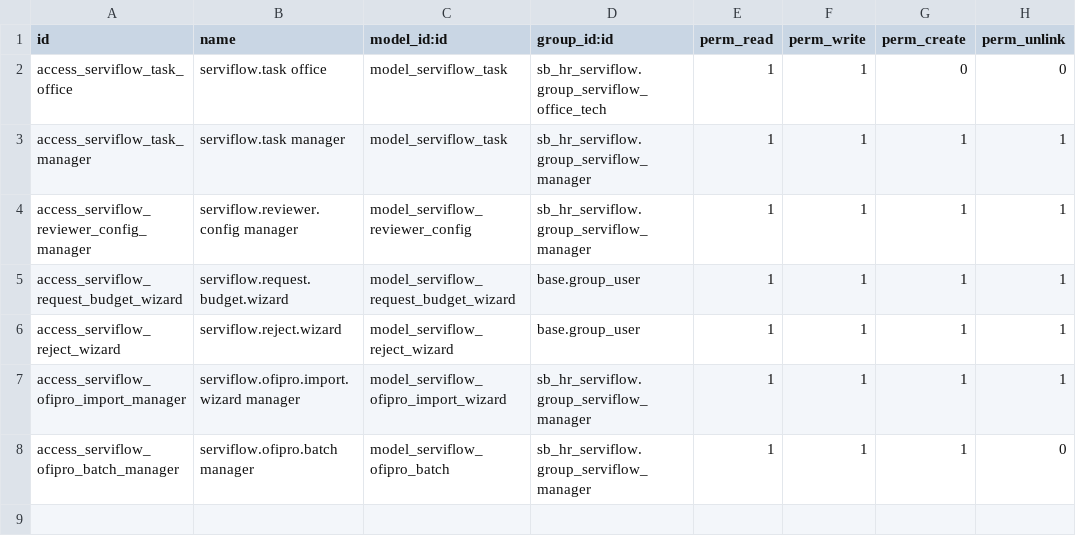
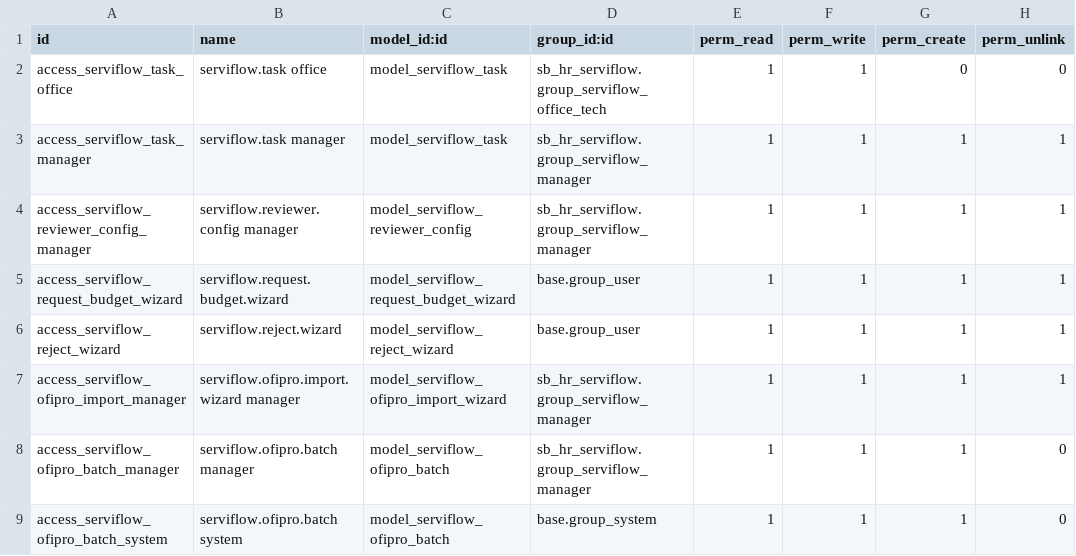
Before and after one commit to JakubJas/Addons17-Odoo, a CSV file: sb_hr_serviflow/security/ir.model.access.csv, drawn as a sheet.

```diff
--- a/sb_hr_serviflow/security/ir.model.access.csv
+++ b/sb_hr_serviflow/security/ir.model.access.csv
@@ -8 +8,2 @@ access_serviflow_ofipro_import_manager,serviflow.ofipro.import.wizard manager,mo
 access_serviflow_ofipro_batch_manager,serviflow.ofipro.batch manager,model_serviflow_ofipro_batch,sb_hr_serviflow.group_serviflow_manager,1,1,1,0
+access_serviflow_ofipro_batch_system,serviflow.ofipro.batch system,model_serviflow_ofipro_batch,base.group_system,1,1,1,0
```
Also changed, not shown: 2 other files.
